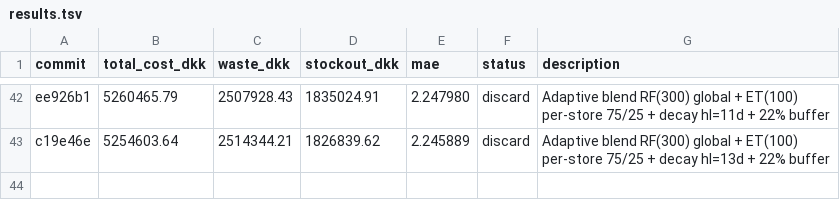
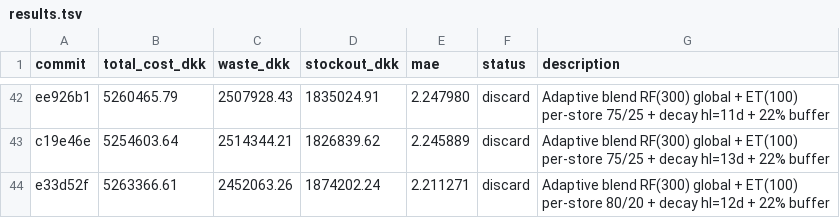
Before and after one commit to mabdelmagid-sketch/DIH-X-AUC-Hackathon, a TSV file: FlowPOS/services/forecasting/autoresearch/results.tsv, drawn as a sheet; only a part is shown, gaps mark what is left out; the diff names each change by its address in the sheet, - before the commit and + after, or states it on an @@ line.

```diff
--- a/FlowPOS/services/forecasting/autoresearch/results.tsv
+++ b/FlowPOS/services/forecasting/autoresearch/results.tsv
+row 44: e33d52f | 5263366.61 | 2452063.26 | 1874202.24 | 2.211271 | discard | Adaptive blend RF(300) global + ET(100) per-store 80/20 + decay hl=12d + 22% buffer
```
Also changed, not shown: 1 other file.
